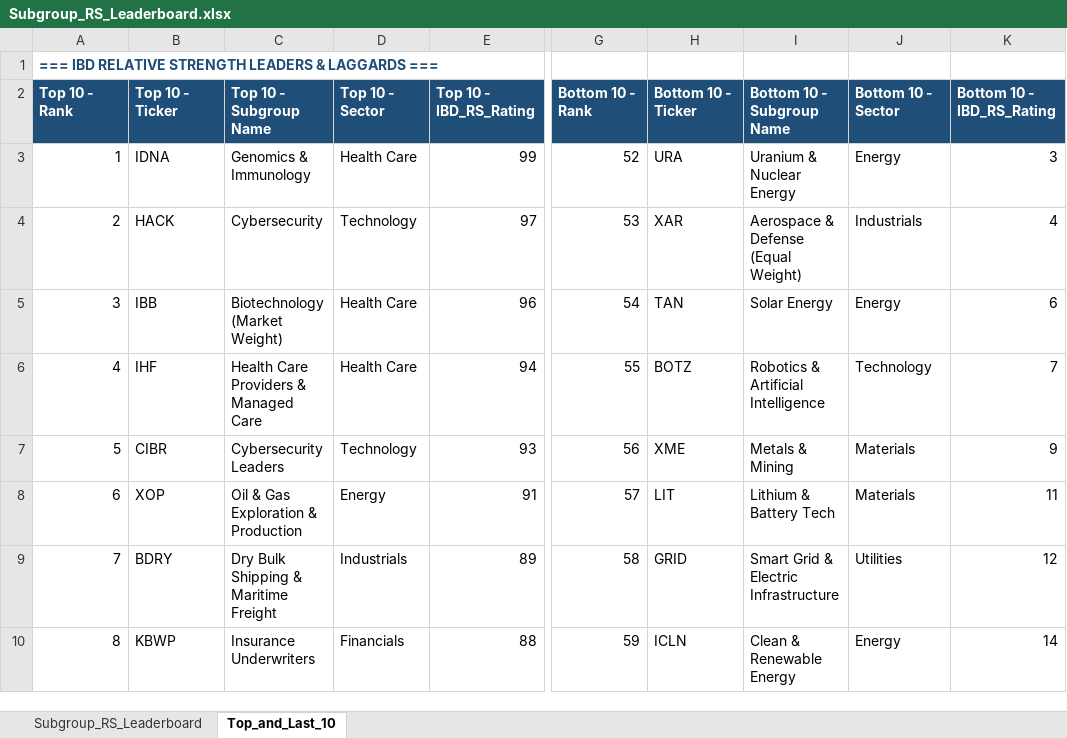
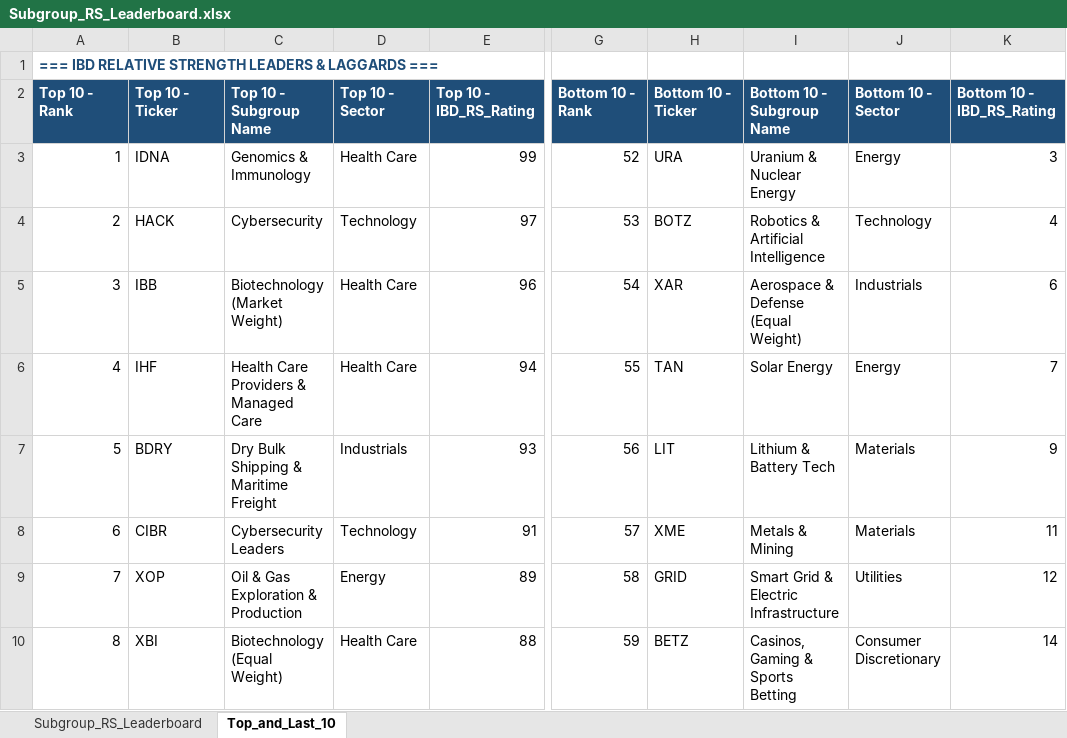
Before and after one commit to Jamesssurfer/SubGroup-Tracker, an Excel workbook: Subgroup_RS_Leaderboard.xlsx, sheet Top_and_Last_10, drawn as a sheet; only a part is shown, gaps mark what is left out; values as stored, in another font and other column widths than the file's, no borders; formulas without a stored value are shown as written; the diff covers the shown part only; the diff names each change by its address in the sheet, - before the commit and + after, or states it on an @@ line.

```diff
--- a/Subgroup_RS_Leaderboard.xlsx (sheet Top_and_Last_10)
+++ b/Subgroup_RS_Leaderboard.xlsx (sheet Top_and_Last_10)
-H4: XAR
+H4: BOTZ
-I4: Aerospace & Defense (Equal Weight)
+I4: Robotics & Artificial Intelligence
-J4: Industrials
+J4: Technology
-H5: TAN
+H5: XAR
-I5: Solar Energy
+I5: Aerospace & Defense (Equal Weight)
-J5: Energy
+J5: Industrials
-H6: BOTZ
+H6: TAN
-I6: Robotics & Artificial Intelligence
+I6: Solar Energy
-J6: Technology
+J6: Energy
-B7: CIBR
+B7: BDRY
-C7: Cybersecurity Leaders
+C7: Dry Bulk Shipping & Maritime Freight
-D7: Technology
+D7: Industrials
-H7: XME
+H7: LIT
-I7: Metals & Mining
+I7: Lithium & Battery Tech
-B8: XOP
+B8: CIBR
-C8: Oil & Gas Exploration & Production
+C8: Cybersecurity Leaders
-D8: Energy
+D8: Technology
-H8: LIT
+H8: XME
-I8: Lithium & Battery Tech
+I8: Metals & Mining
-B9: BDRY
+B9: XOP
-C9: Dry Bulk Shipping & Maritime Freight
+C9: Oil & Gas Exploration & Production
-D9: Industrials
+D9: Energy
-B10: KBWP
+B10: XBI
-C10: Insurance Underwriters
+C10: Biotechnology (Equal Weight)
-D10: Financials
+D10: Health Care
-H10: ICLN
+H10: BETZ
-I10: Clean & Renewable Energy
+I10: Casinos, Gaming & Sports Betting
-J10: Energy
+J10: Consumer Discretionary
```
Also changed, not shown: 13 added rows, 13 removed rows and 155 edited cells elsewhere in this sheet, sheet Subgroup_RS_Leaderboard.
